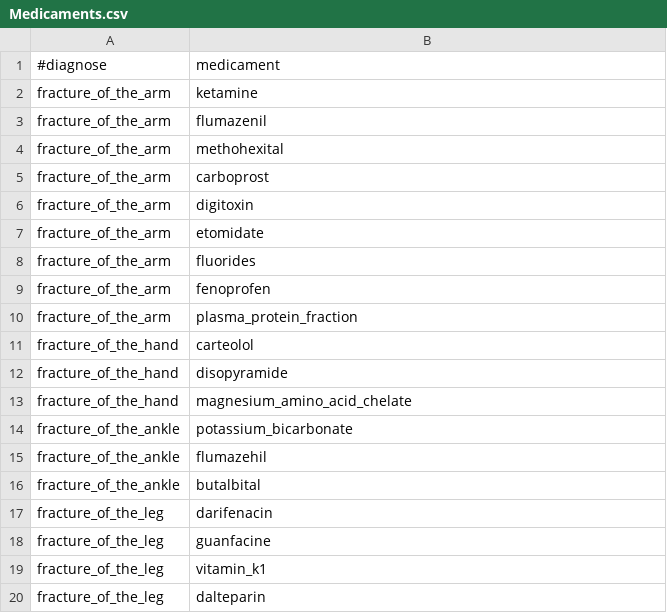
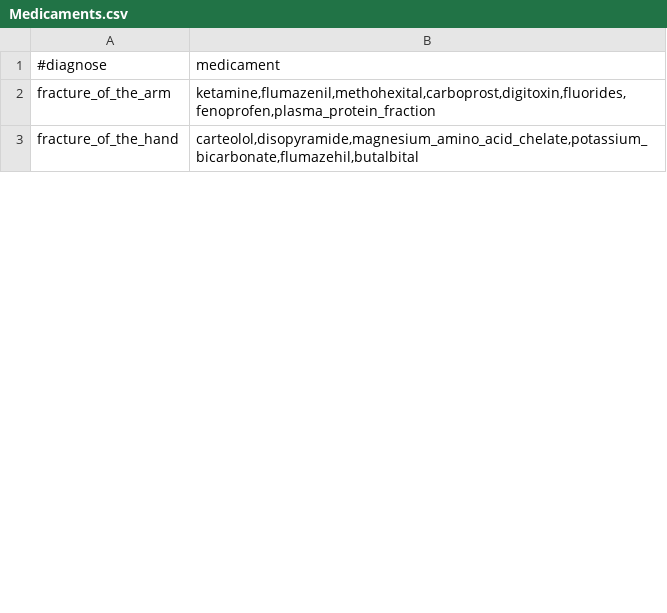
Before and after one commit to mirkela11/INZZN, a CSV file: CaseBased/data/Medicaments.csv, drawn as a sheet; only a part is shown; the diff covers the shown part only.

Commit message:
uradjen medicament app, medicament conn, medicament model

```diff
--- a/CaseBased/data/Medicaments.csv
+++ b/CaseBased/data/Medicaments.csv
@@ -1,20 +1,3 @@
 #diagnose;medicament
-fracture_of_the_arm;ketamine
-fracture_of_the_arm;flumazenil
-fracture_of_the_arm;methohexital
-fracture_of_the_arm;carboprost
-fracture_of_the_arm;digitoxin
-fracture_of_the_arm;etomidate
-fracture_of_the_arm;fluorides
-fracture_of_the_arm;fenoprofen
-fracture_of_the_arm;plasma_protein_fraction
-fracture_of_the_hand;carteolol
-fracture_of_the_hand;disopyramide
-fracture_of_the_hand;magnesium_amino_acid_chelate
-fracture_of_the_ankle;potassium_bicarbonate
-fracture_of_the_ankle;flumazehil
-fracture_of_the_ankle;butalbital
-fracture_of_the_leg;darifenacin
-fracture_of_the_leg;guanfacine
-fracture_of_the_leg;vitamin_k1
-fracture_of_the_leg;dalteparin
+fracture_of_the_arm;ketamine,flumazenil,methohexital,carboprost,digitoxin,fluorides,fenoprofen,plasma_protein_fraction
+fracture_of_the_hand;carteolol,disopyramide,magnesium_amino_acid_chelate,potassium_bicarbonate,flumazehil,butalbital
```
Also changed, not shown: 8 removed rows and 2 edited cells elsewhere in this file, 4 other files.
